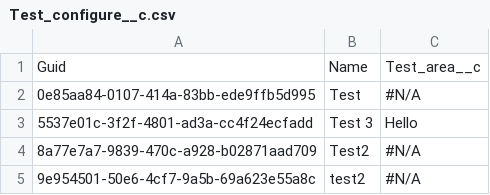
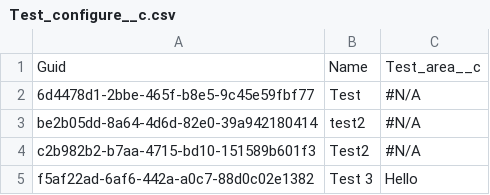
Before and after one commit to prodlytestuser/CPQTest10, a CSV file: Test_configure__c.csv, drawn as a sheet.

Commit message:
Saved data from the control org into the repository master branch

```diff
--- a/Test_configure__c.csv
+++ b/Test_configure__c.csv
@@ -1,5 +1,5 @@
 "Guid","Name","Test_area__c"
-0e85aa84-0107-414a-83bb-ede9ffb5d995,Test,"#N/A"
-5537e01c-3f2f-4801-ad3a-cc4f24ecfadd,Test 3,Hello
-8a77e7a7-9839-470c-a928-b02871aad709,Test2,"#N/A"
-9e954501-50e6-4cf7-9a5b-69a623e55a8c,test2,"#N/A"
+6d4478d1-2bbe-465f-b8e5-9c45e59fbf77,Test,"#N/A"
+be2b05dd-8a64-4d6d-82e0-39a942180414,test2,"#N/A"
+c2b982b2-b7aa-4715-bd10-151589b601f3,Test2,"#N/A"
+f5af22ad-6af6-442a-a0c7-88d0c02e1382,Test 3,Hello
```
